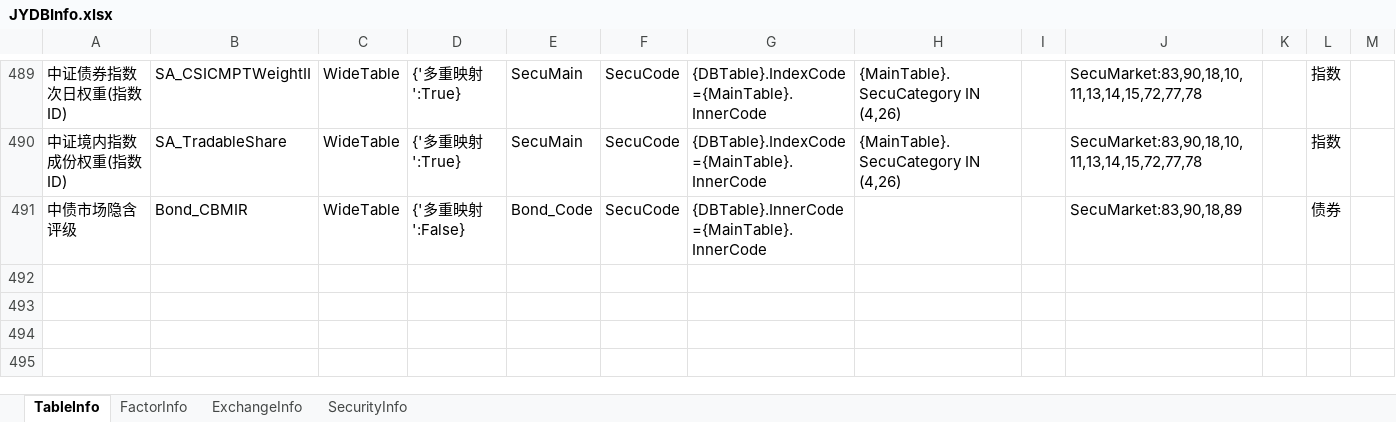
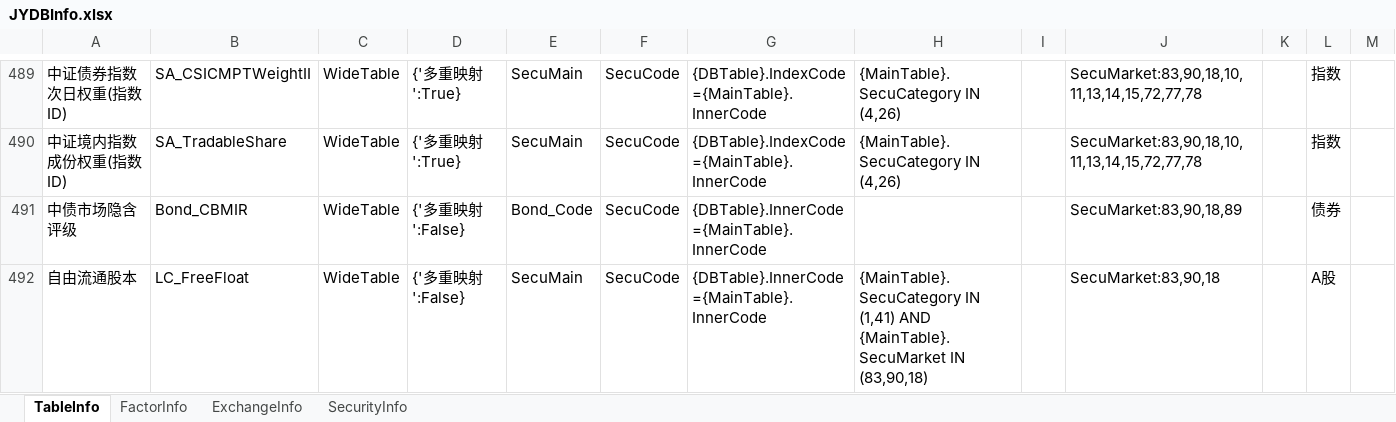
Before and after one commit to Scorpi000/QuantStudio, an Excel workbook: QuantStudio/Resource/JYDBInfo.xlsx, sheet TableInfo, drawn as a sheet; only a part is shown, gaps mark what is left out; values as stored, in another font and other column widths than the file's, no borders; the diff names each change by its address in the sheet, - before the commit and + after, or states it on an @@ line.

```diff
--- a/QuantStudio/Resource/JYDBInfo.xlsx (sheet TableInfo)
+++ b/QuantStudio/Resource/JYDBInfo.xlsx (sheet TableInfo)
+row 492: 自由流通股本 | LC_FreeFloat | WideTable | {'多重映射':False} | SecuMain | SecuCode | {DBTable}.InnerCode={MainTable}.InnerCode | {MainTable}.SecuCategory IN (1,41) AND {MainTable}.SecuMarket IN (83,90,18) |  | SecuMarket:83,90,18 |  | A股
```
Also changed, not shown: sheet FactorInfo, 4 other files.
